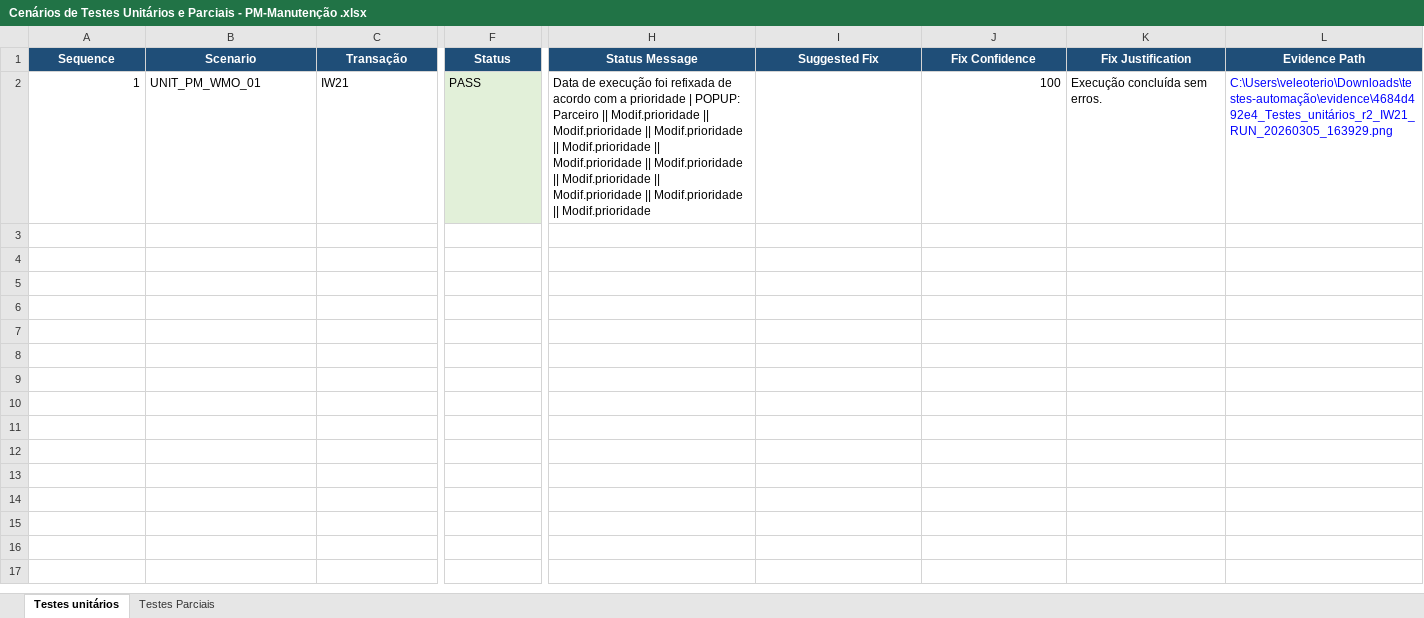
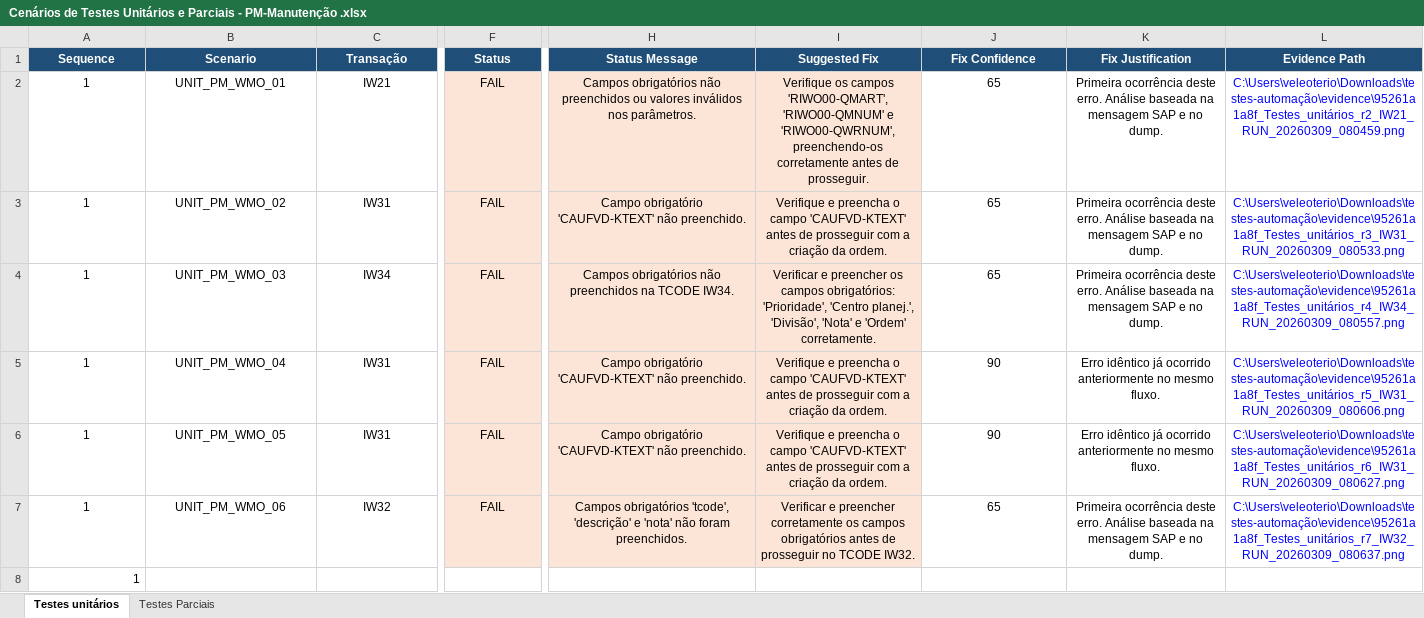
Before and after one commit to Vitinhoorei/automated-integrated-tests, an Excel workbook: data/output/Cenários de Testes Unitários e Parciais - PM-Manutenção .xlsx, sheet Testes unitários, drawn as a sheet; only a part is shown, gaps mark what is left out; values as stored, in another font and other column widths than the file's, no borders; rows hold the shown columns only; the diff covers the shown part only; the diff names each change by its address in the sheet, - before the commit and + after, or states it on an @@ line.

```diff
--- a/data/output/Cenários de Testes Unitários e Parciais - PM-Manutenção .xlsx (sheet Testes unitários)
+++ b/data/output/Cenários de Testes Unitários e Parciais - PM-Manutenção .xlsx (sheet Testes unitários)
-A2 alignment: right
+A2 alignment: center
-B2:H2 alignment: left
+B2:H2 alignment: center
-F2 (Status): PASS
+F2 (Status): FAIL
-F2 fill: #E2F0D9
+F2 fill: #FCE4D6
-H2 (Status Message): Data de execução foi refixada de acordo com a prioridade | POPUP: Parceiro || Modif.prioridade || Modif.prioridade || Modif.prioridade || Modif.prioridade || Modif.prioridade || Modif.prioridade || Modif.prioridade || Modif.prioridade || Modif.prioridade || Modif.prioridade
+H2 (Status Message): Campos obrigatórios não preenchidos ou valores inválidos nos parâmetros.
-H2:I2 fill: none
+H2:I2 fill: #FCE4D6
-I2 (Suggested Fix): (empty)
+I2 (Suggested Fix): Verifique os campos 'RIWO00-QMART', 'RIWO00-QMNUM' e 'RIWO00-QWRNUM', preenchendo-os corretamente antes de prosseguir.
-J2 (Fix Confidence): 100
+J2 (Fix Confidence): 65
-J2 alignment: right
+J2 alignment: center
-K2 (Fix Justification): Execução concluída sem erros.
+K2 (Fix Justification): Primeira ocorrência deste erro. Análise baseada na mensagem SAP e no dump.
-K2:L2 alignment: left
+K2:L2 alignment: center
-L2 (Evidence Path): C:\Users\veleoterio\Downloads\testes-automação\evidence\4684d492e4_Testes_unitários_r2_IW21_RUN_20260305_163929.png
+L2 (Evidence Path): C:\Users\veleoterio\Downloads\testes-automação\evidence\95261a1a8f_Testes_unitários_r2_IW21_RUN_20260309_080459.png
+row 3: 1 | UNIT_PM_WMO_02 | IW31 | FAIL | Campo obrigatório 'CAUFVD-KTEXT' não preenchido. | Verifique e preencha o campo 'CAUFVD-KTEXT' antes de prosseguir com a criação da ordem. | 65 | Primeira ocorrência deste erro. Análise baseada na mensagem SAP e no dump. | C:\Users\veleoterio\Downloads\testes-automação\evidence\95261a1a8f_Testes_unitários_r3_IW31_RUN_20260309_080533.png
+row 4: 1 | UNIT_PM_WMO_03 | IW34 | FAIL | Campos obrigatórios não preenchidos na TCODE IW34. | Verificar e preencher os campos obrigatórios: 'Prioridade', 'Centro planej.', 'Divisão', 'Nota' e 'Ordem' corretamente. | 65 | Primeira ocorrência deste erro. Análise baseada na mensagem SAP e no dump. | C:\Users\veleoterio\Downloads\testes-automação\evidence\95261a1a8f_Testes_unitários_r4_IW34_RUN_20260309_080557.png
+row 5: 1 | UNIT_PM_WMO_04 | IW31 | FAIL | Campo obrigatório 'CAUFVD-KTEXT' não preenchido. | Verifique e preencha o campo 'CAUFVD-KTEXT' antes de prosseguir com a criação da ordem. | 90 | Erro idêntico já ocorrido anteriormente no mesmo fluxo. | C:\Users\veleoterio\Downloads\testes-automação\evidence\95261a1a8f_Testes_unitários_r5_IW31_RUN_20260309_080606.png
+row 6: 1 | UNIT_PM_WMO_05 | IW31 | FAIL | Campo obrigatório 'CAUFVD-KTEXT' não preenchido. | Verifique e preencha o campo 'CAUFVD-KTEXT' antes de prosseguir com a criação da ordem. | 90 | Erro idêntico já ocorrido anteriormente no mesmo fluxo. | C:\Users\veleoterio\Downloads\testes-automação\evidence\95261a1a8f_Testes_unitários_r6_IW31_RUN_20260309_080627.png
+row 7: 1 | UNIT_PM_WMO_06 | IW32 | FAIL | Campos obrigatórios 'tcode', 'descrição' e 'nota' não foram preenchidos. | Verificar e preencher corretamente os campos obrigatórios antes de prosseguir no TCODE IW32. | 65 | Primeira ocorrência deste erro. Análise baseada na mensagem SAP e no dump. | C:\Users\veleoterio\Downloads\testes-automação\evidence\95261a1a8f_Testes_unitários_r7_IW32_RUN_20260309_080637.png
+row 8: 1
```
Also changed, not shown: cell formats elsewhere in this sheet, 11 other files.
